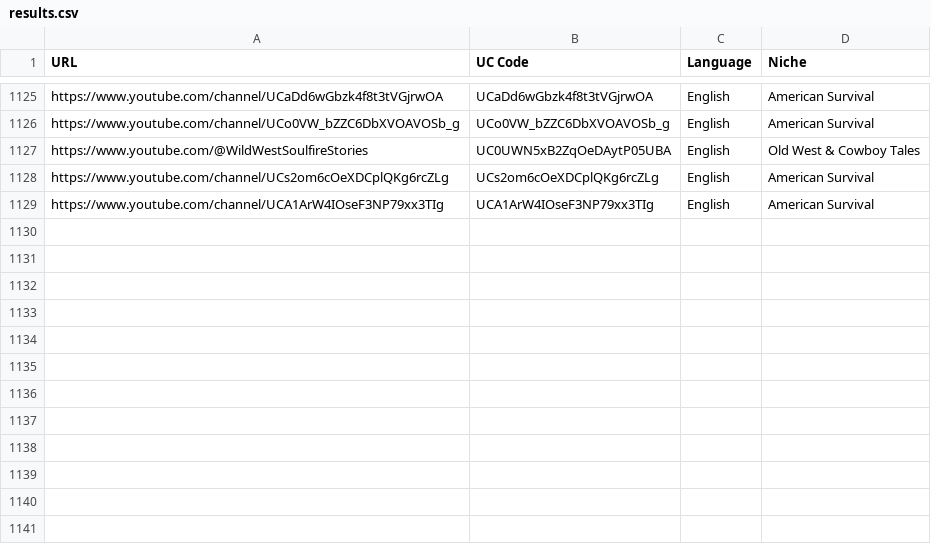
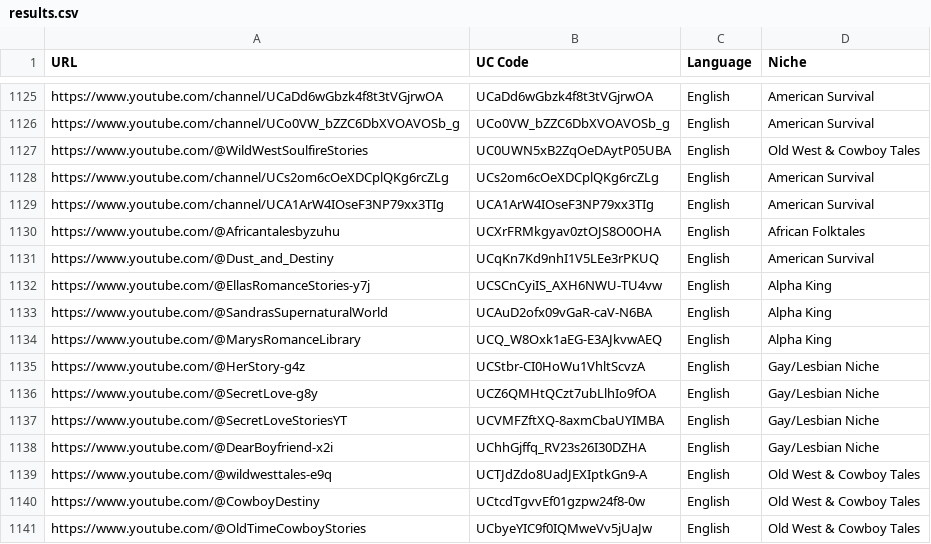
Before and after one commit to elevatetool/data, a CSV file: results.csv, drawn as a sheet; only a part is shown, gaps mark what is left out; the diff names each change by its address in the sheet, - before the commit and + after, or states it on an @@ line.

Commit message:
Add files via upload
new niches

```diff
--- a/results.csv
+++ b/results.csv
+row 1130: https://www.youtube.com/@Africantalesbyzuhu | UCXrFRMkgyav0ztOJS8O0OHA | English | African Folktales
+row 1131: https://www.youtube.com/@Dust_and_Destiny | UCqKn7Kd9nhI1V5LEe3rPKUQ | English | American Survival
+row 1132: https://www.youtube.com/@EllasRomanceStories-y7j | UCSCnCyiIS_AXH6NWU-TU4vw | English | Alpha King
+row 1133: https://www.youtube.com/@SandrasSupernaturalWorld | UCAuD2ofx09vGaR-caV-N6BA | English | Alpha King
+row 1134: https://www.youtube.com/@MarysRomanceLibrary | UCQ_W8Oxk1aEG-E3AJkvwAEQ | English | Alpha King
+row 1135: https://www.youtube.com/@HerStory-g4z | UCStbr-CI0HoWu1VhltScvzA | English | Gay/Lesbian Niche
+row 1136: https://www.youtube.com/@SecretLove-g8y | UCZ6QMHtQCzt7ubLlhIo9fOA | English | Gay/Lesbian Niche
+row 1137: https://www.youtube.com/@SecretLoveStoriesYT | UCVMFZftXQ-8axmCbaUYIMBA | English | Gay/Lesbian Niche
+row 1138: https://www.youtube.com/@DearBoyfriend-x2i | UChhGjffq_RV23s26I30DZHA | English | Gay/Lesbian Niche
+row 1139: https://www.youtube.com/@wildwesttales-e9q | UCTJdZdo8UadJEXIptkGn9-A | English | Old West & Cowboy Tales
+row 1140: https://www.youtube.com/@CowboyDestiny | UCtcdTgvvEf01gzpw24f8-0w | English | Old West & Cowboy Tales
+row 1141: https://www.youtube.com/@OldTimeCowboyStories | UCbyeYIC9f0IQMweVv5jUaJw | English | Old West & Cowboy Tales
```
